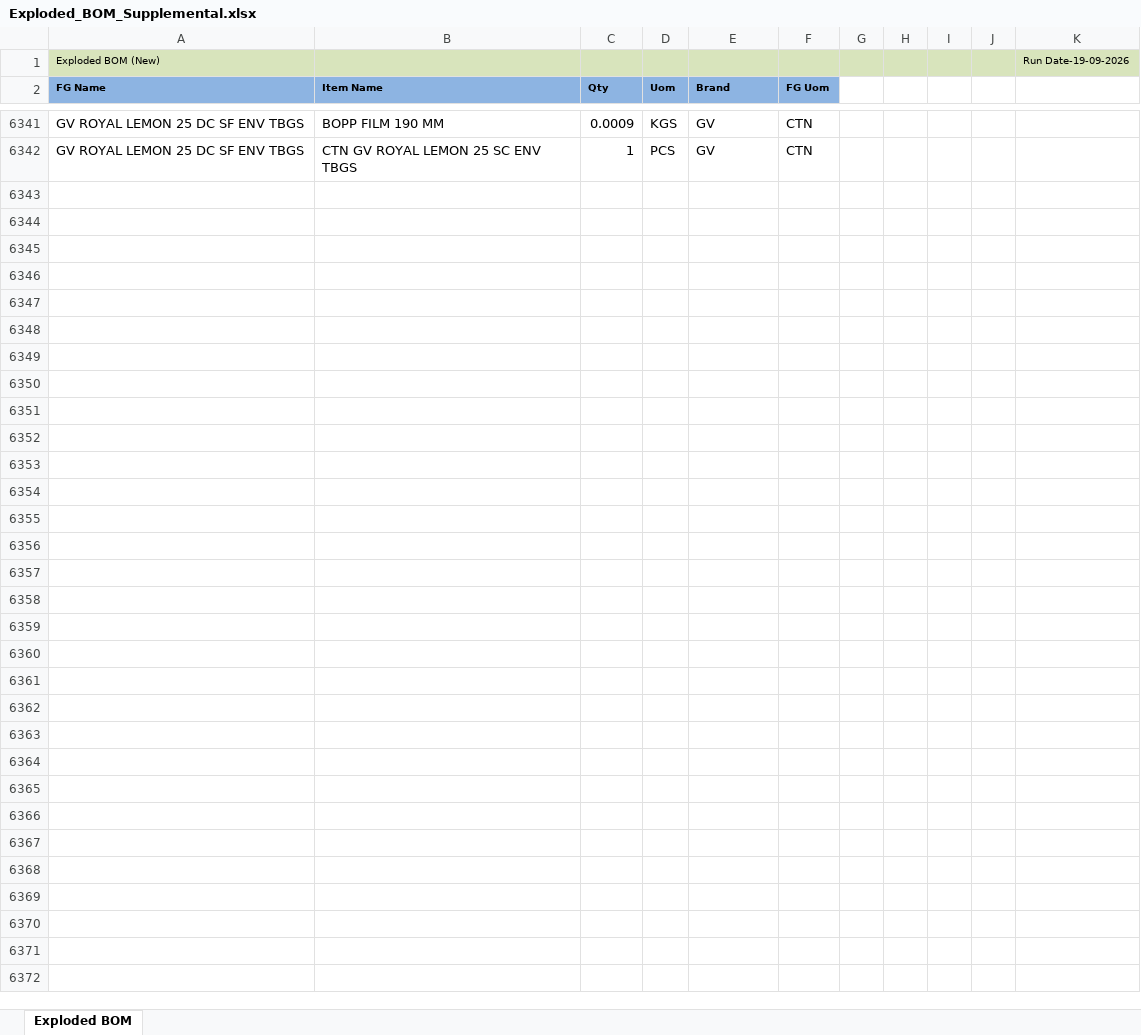
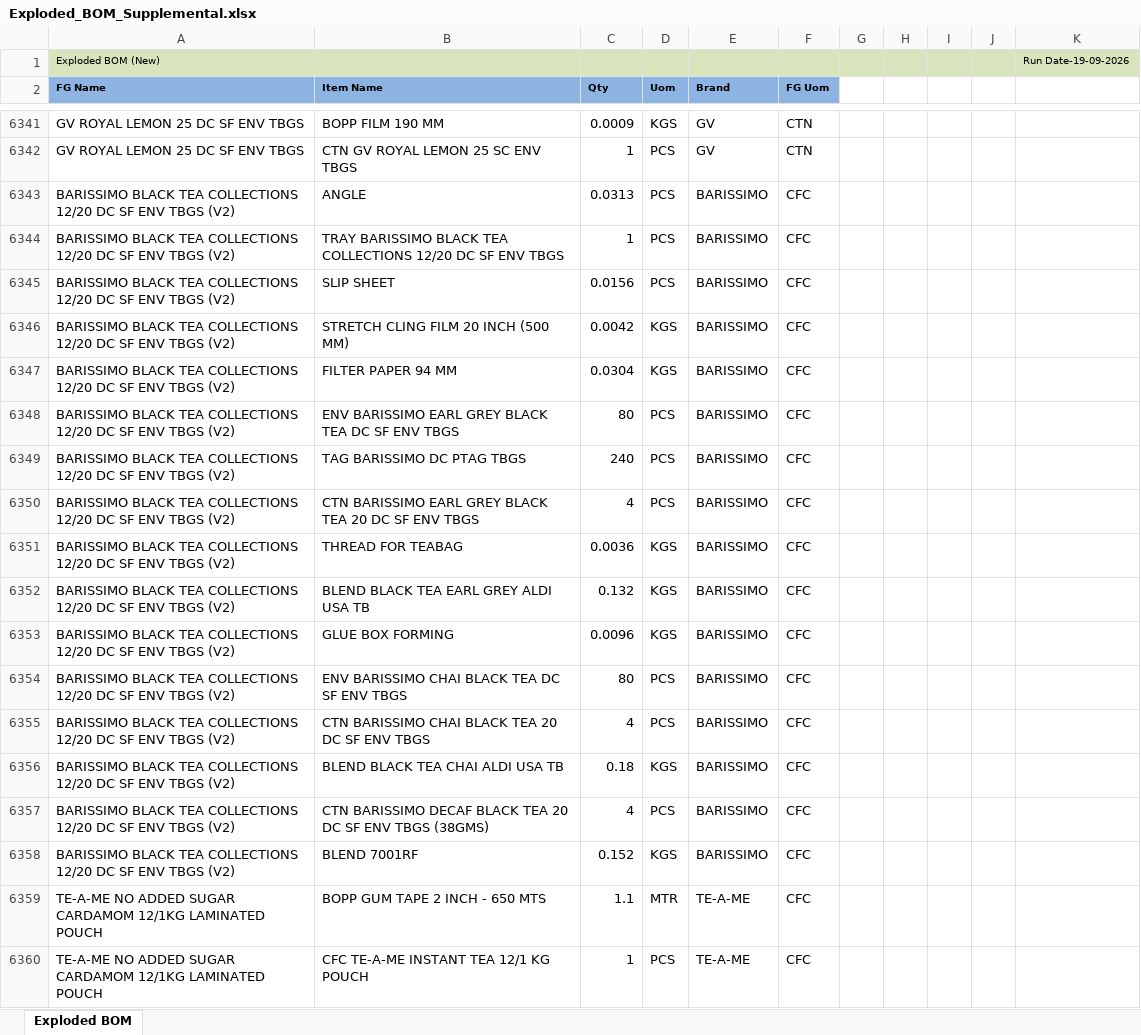
Before and after one commit to lokeshaijt/pm-report-app, an Excel workbook: pm_report_streamlit_app/data/Exploded_BOM_Supplemental.xlsx, sheet Exploded BOM, drawn as a sheet; only a part is shown, gaps mark what is left out; values as stored, in another font and other column widths than the file's, no borders; the diff covers the shown part only; the diff names each change by its address in the sheet, - before the commit and + after, or states it on an @@ line.

```diff
--- a/pm_report_streamlit_app/data/Exploded_BOM_Supplemental.xlsx (sheet Exploded BOM)
+++ b/pm_report_streamlit_app/data/Exploded_BOM_Supplemental.xlsx (sheet Exploded BOM)
+row 6343: BARISSIMO BLACK TEA COLLECTIONS 12/20 DC SF ENV TBGS (V2) | ANGLE | 0.0313 | PCS | BARISSIMO | CFC
+row 6344: BARISSIMO BLACK TEA COLLECTIONS 12/20 DC SF ENV TBGS (V2) | TRAY BARISSIMO BLACK TEA COLLECTIONS 12/20 DC SF ENV TBGS | 1 | PCS | BARISSIMO | CFC
+row 6345: BARISSIMO BLACK TEA COLLECTIONS 12/20 DC SF ENV TBGS (V2) | SLIP SHEET | 0.0156 | PCS | BARISSIMO | CFC
+row 6346: BARISSIMO BLACK TEA COLLECTIONS 12/20 DC SF ENV TBGS (V2) | STRETCH CLING FILM 20 INCH (500 MM) | 0.0042 | KGS | BARISSIMO | CFC
+row 6347: BARISSIMO BLACK TEA COLLECTIONS 12/20 DC SF ENV TBGS (V2) | FILTER PAPER 94 MM | 0.0304 | KGS | BARISSIMO | CFC
+row 6348: BARISSIMO BLACK TEA COLLECTIONS 12/20 DC SF ENV TBGS (V2) | ENV BARISSIMO EARL GREY BLACK TEA DC SF ENV TBGS | 80 | PCS | BARISSIMO | CFC
+row 6349: BARISSIMO BLACK TEA COLLECTIONS 12/20 DC SF ENV TBGS (V2) | TAG BARISSIMO DC PTAG TBGS | 240 | PCS | BARISSIMO | CFC
+row 6350: BARISSIMO BLACK TEA COLLECTIONS 12/20 DC SF ENV TBGS (V2) | CTN BARISSIMO EARL GREY BLACK TEA 20 DC SF ENV TBGS | 4 | PCS | BARISSIMO | CFC
+row 6351: BARISSIMO BLACK TEA COLLECTIONS 12/20 DC SF ENV TBGS (V2) | THREAD FOR TEABAG | 0.0036 | KGS | BARISSIMO | CFC
+row 6352: BARISSIMO BLACK TEA COLLECTIONS 12/20 DC SF ENV TBGS (V2) | BLEND BLACK TEA EARL GREY ALDI USA TB | 0.132 | KGS | BARISSIMO | CFC
+row 6353: BARISSIMO BLACK TEA COLLECTIONS 12/20 DC SF ENV TBGS (V2) | GLUE BOX FORMING | 0.0096 | KGS | BARISSIMO | CFC
+row 6354: BARISSIMO BLACK TEA COLLECTIONS 12/20 DC SF ENV TBGS (V2) | ENV BARISSIMO CHAI BLACK TEA DC SF ENV TBGS | 80 | PCS | BARISSIMO | CFC
+row 6355: BARISSIMO BLACK TEA COLLECTIONS 12/20 DC SF ENV TBGS (V2) | CTN BARISSIMO CHAI BLACK TEA 20 DC SF ENV TBGS | 4 | PCS | BARISSIMO | CFC
+row 6356: BARISSIMO BLACK TEA COLLECTIONS 12/20 DC SF ENV TBGS (V2) | BLEND BLACK TEA CHAI ALDI USA TB | 0.18 | KGS | BARISSIMO | CFC
+row 6357: BARISSIMO BLACK TEA COLLECTIONS 12/20 DC SF ENV TBGS (V2) | CTN BARISSIMO DECAF BLACK TEA 20 DC SF ENV TBGS (38GMS) | 4 | PCS | BARISSIMO | CFC
+row 6358: BARISSIMO BLACK TEA COLLECTIONS 12/20 DC SF ENV TBGS (V2) | BLEND 7001RF | 0.152 | KGS | BARISSIMO | CFC
+row 6359: TE-A-ME NO ADDED SUGAR CARDAMOM 12/1KG LAMINATED POUCH | BOPP GUM TAPE 2 INCH - 650 MTS | 1.1 | MTR | TE-A-ME | CFC
+row 6360: TE-A-ME NO ADDED SUGAR CARDAMOM 12/1KG LAMINATED POUCH | CFC TE-A-ME INSTANT TEA 12/1 KG POUCH | 1 | PCS | TE-A-ME | CFC
```
Also changed, not shown: 13 added rows elsewhere in this sheet.
